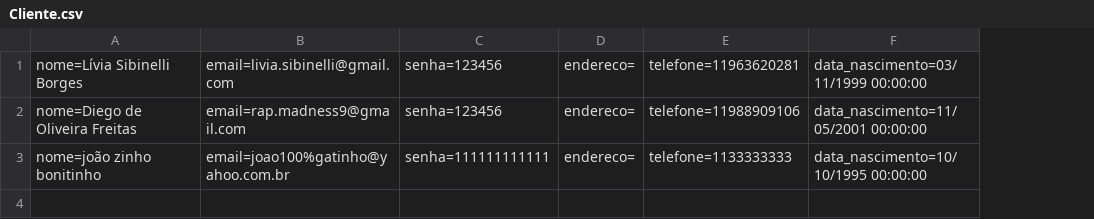
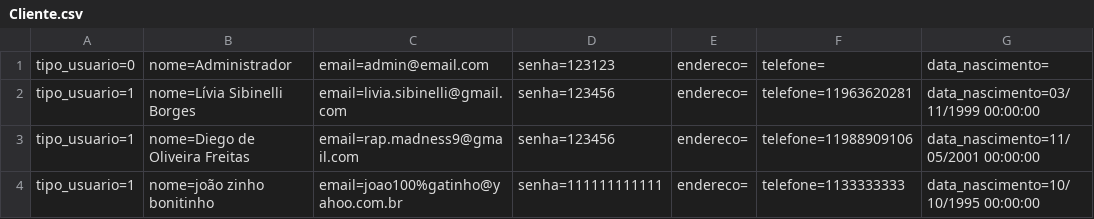
Before and after one commit to LiviaSibi/MVC, a CSV file: McBonaldsMVC/Database/Cliente.csv, drawn as a sheet; addresses are those after the commit; the diff names each change by its address in the sheet, - before the commit and + after, or states it on an @@ line.

```diff
--- a/McBonaldsMVC/Database/Cliente.csv
+++ b/McBonaldsMVC/Database/Cliente.csv
+column A, rows 2-4: all tipo_usuario=1
+row 1: tipo_usuario=0 | nome=Administrador | email=admin@email.com | senha=123123 | endereco= | telefone= | data_nascimento=
```
Also changed, not shown: McBonaldsMVC/Database/Pedido.csv, RoleTopMVC/Database/Agenda.csv, 46 other files.
